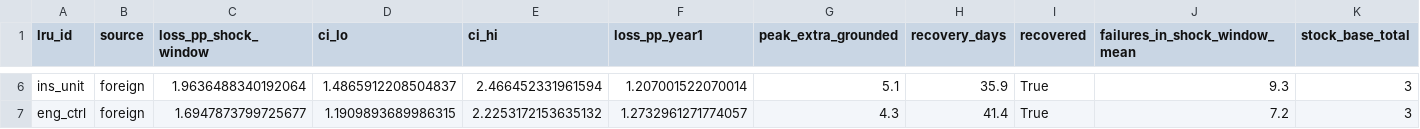
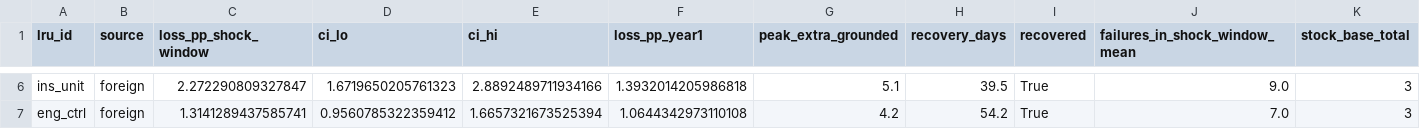
Before and after one commit to muthukkumaranb/shikra, a CSV file: results/supply_shock.csv, drawn as a sheet; only a part is shown, gaps mark what is left out; the diff covers the shown part only; the diff names each change by its address in the sheet, - before the commit and + after, or states it on an @@ line.

```diff
--- a/results/supply_shock.csv
+++ b/results/supply_shock.csv
-C6 (loss_pp_shock_window): 1.9636488340192064
+C6 (loss_pp_shock_window): 2.272290809327847
-D6 (ci_lo): 1.4865912208504837
+D6 (ci_lo): 1.6719650205761323
-E6 (ci_hi): 2.466452331961594
+E6 (ci_hi): 2.8892489711934166
-F6 (loss_pp_year1): 1.207001522070014
+F6 (loss_pp_year1): 1.3932014205986818
-H6 (recovery_days): 35.9
+H6 (recovery_days): 39.5
-J6 (failures_in_shock_window_mean): 9.3
+J6 (failures_in_shock_window_mean): 9.0
-C7 (loss_pp_shock_window): 1.6947873799725677
+C7 (loss_pp_shock_window): 1.3141289437585741
-D7 (ci_lo): 1.1909893689986315
+D7 (ci_lo): 0.9560785322359412
-E7 (ci_hi): 2.2253172153635132
+E7 (ci_hi): 1.6657321673525394
-F7 (loss_pp_year1): 1.2732961271774057
+F7 (loss_pp_year1): 1.0644342973110108
-G7 (peak_extra_grounded): 4.3
+G7 (peak_extra_grounded): 4.2
-H7 (recovery_days): 41.4
+H7 (recovery_days): 54.2
-J7 (failures_in_shock_window_mean): 7.2
+J7 (failures_in_shock_window_mean): 7.0
```
Also changed, not shown: 28 edited cells elsewhere in this file, results/bias.csv, results/heatmap.csv, 11 other files.
